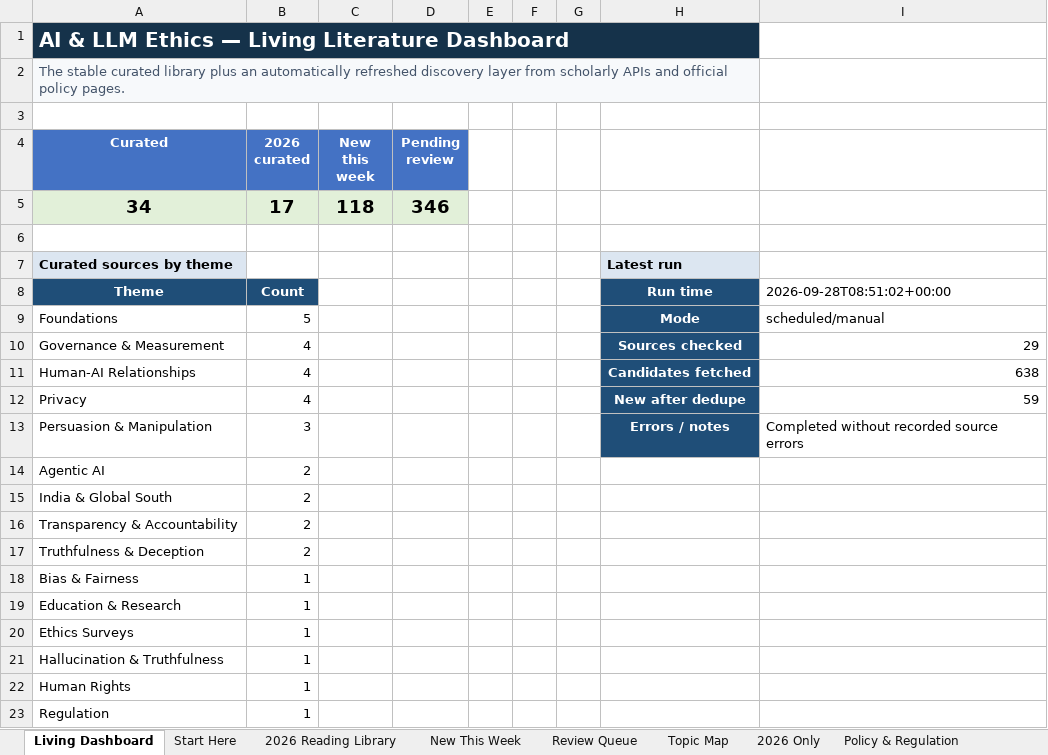
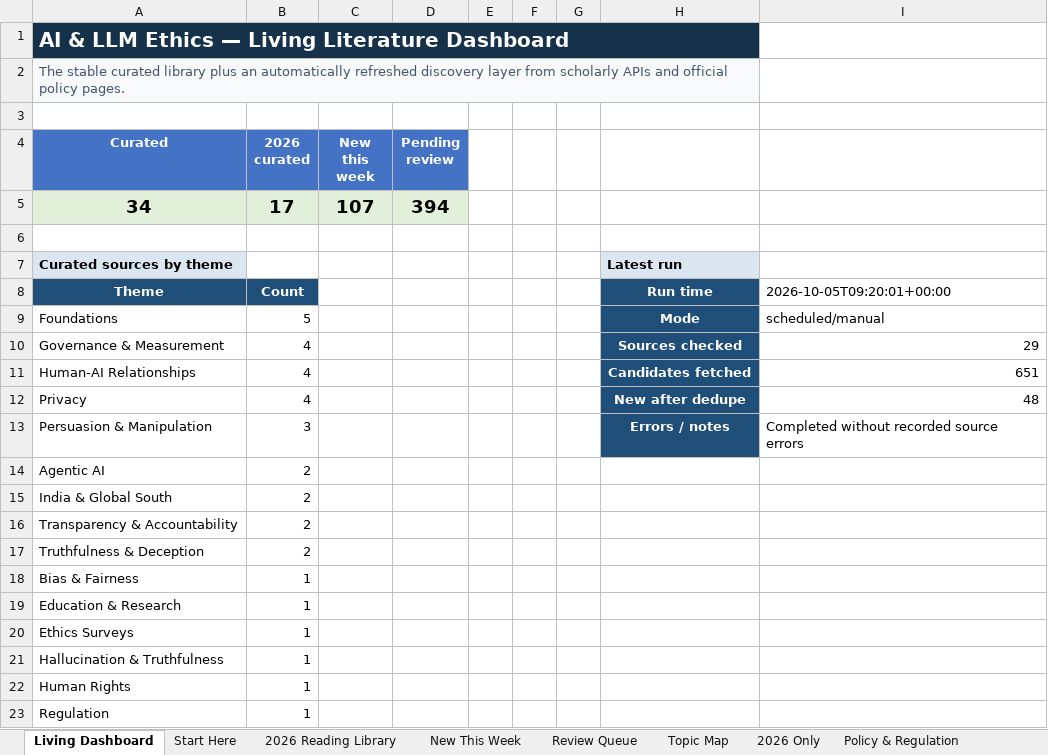
Before and after one commit to sonigovind/ai-llm-ethics-living-tracker, an Excel workbook: AI_LLM_Ethics_Living_Tracker.xlsx, sheet Living Dashboard, drawn as a sheet; values as stored, in another font and other column widths than the file's, no borders; charts and pictures not drawn; the diff names each change by its address in the sheet, - before the commit and + after, or states it on an @@ line.

```diff
--- a/AI_LLM_Ethics_Living_Tracker.xlsx (sheet Living Dashboard)
+++ b/AI_LLM_Ethics_Living_Tracker.xlsx (sheet Living Dashboard)
-C5 (New this week): 118
+C5 (New this week): 107
-D5 (Pending review): 346
+D5 (Pending review): 394
-I8: 2026-09-28T08:51:02+00:00
+I8: 2026-10-05T09:20:01+00:00
-I11: 638
+I11: 651
-I12: 59
+I12: 48
```
Also changed, not shown: sheet New This Week, sheet Review Queue, sheet Update Log, 7 other files.
